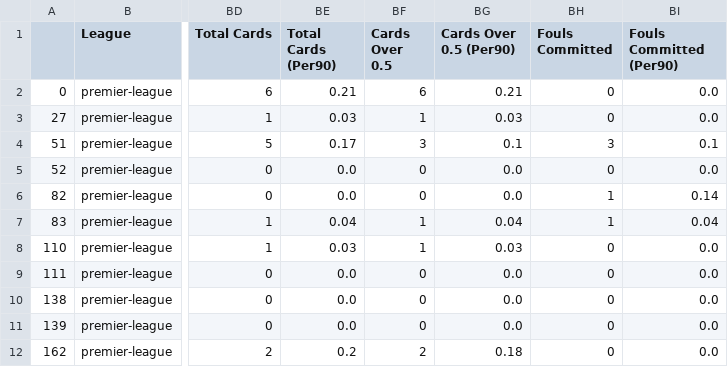
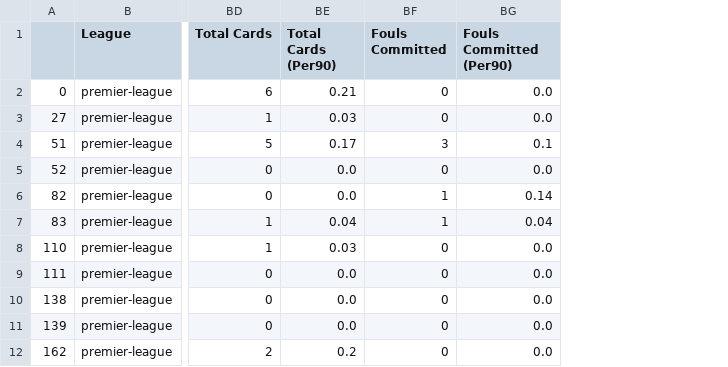
Before and after one commit to amenhany/football-analytics, a CSV file: data/clean/clean_df_gk.csv, drawn as a sheet; only a part is shown, gaps mark what is left out; the diff names each change by its address in the sheet, - before the commit and + after, or states it on an @@ line.

Commit message:
dropped outfield useless columns

```diff
--- a/data/clean/clean_df_gk.csv
+++ b/data/clean/clean_df_gk.csv
-column BF (Cards Over 0.5), rows 2-12: 6 | 1 | 3 | 0 | 0 | 1 | 1 | 0 | 0 | 0 | 2
-column BG (Cards Over 0.5 (Per90)), rows 2-12: 0.21 | 0.03 | 0.1 | 0.0 | 0.0 | 0.04 | 0.03 | 0.0 | 0.0 | 0.0 | 0.18
```
Also changed, not shown: 4 other files.
